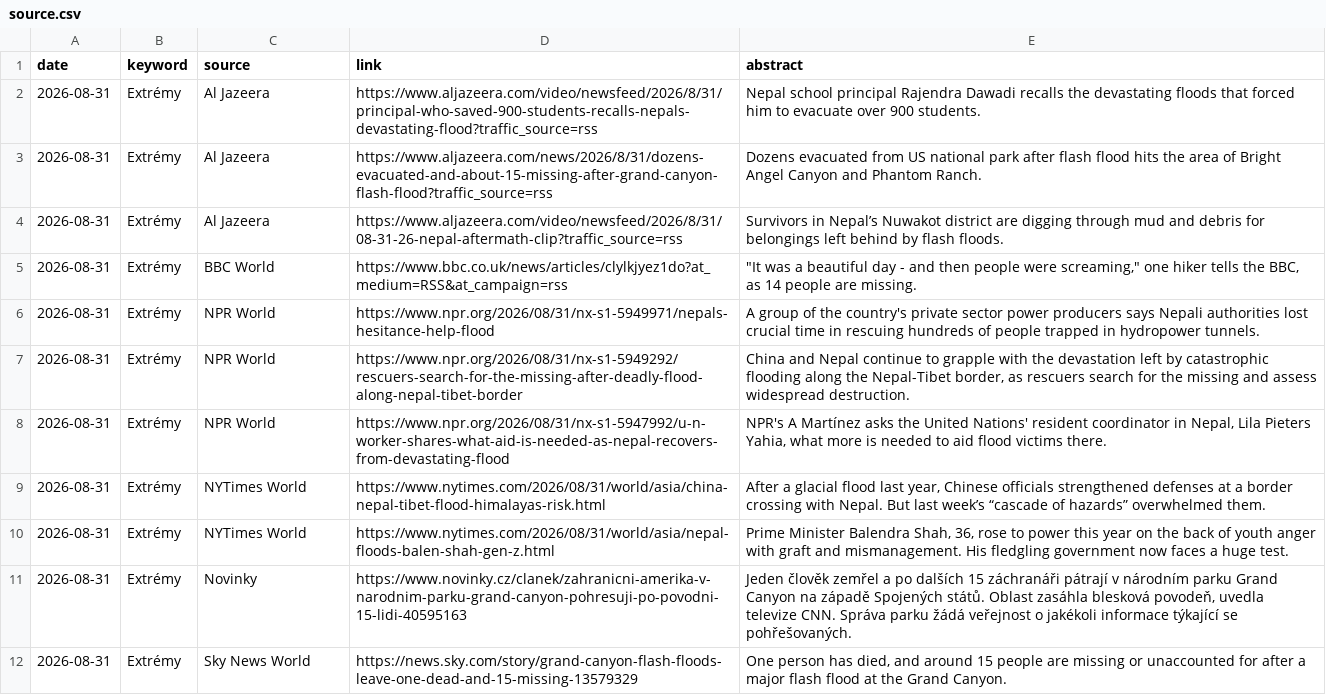
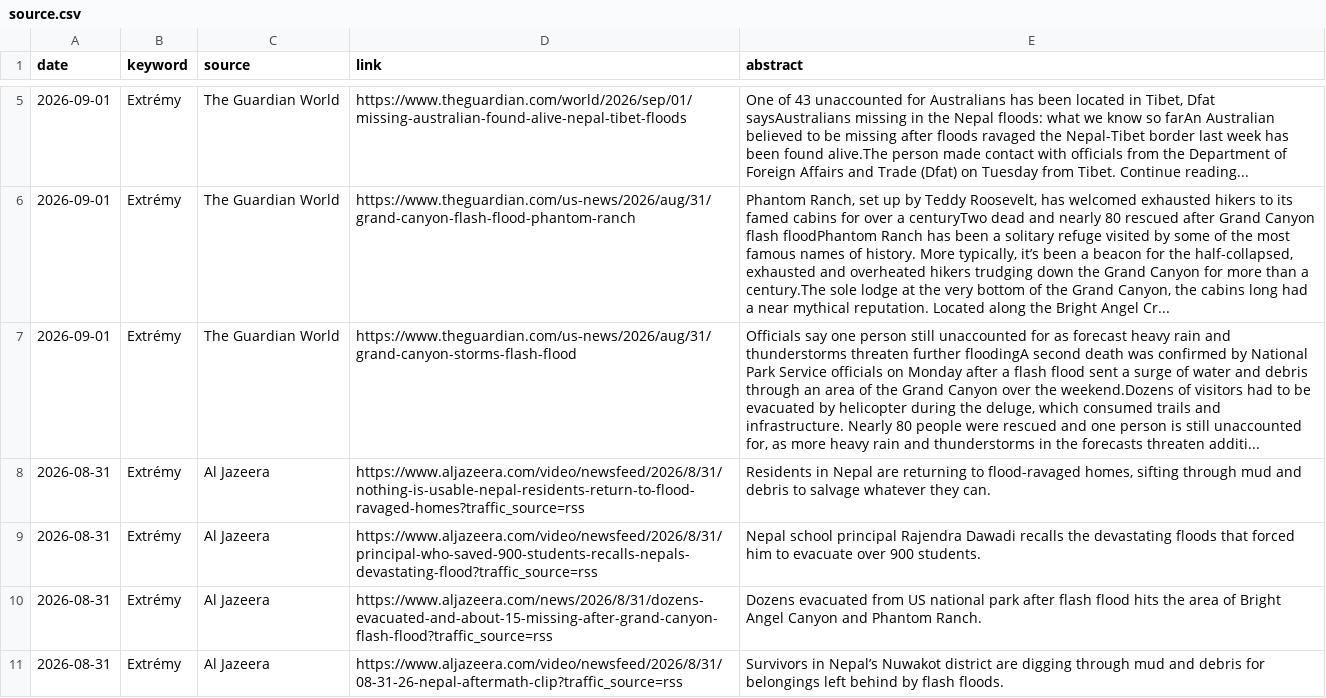
Before and after one commit to RadimTol/Source, a CSV file: source.csv, drawn as a sheet; only a part is shown, gaps mark what is left out; the shorter side is filled out with more unchanged rows; the diff covers the shown part only; the diff names each change by its address in the sheet, - before the commit and + after, or states it on an @@ line.

```diff
--- a/source.csv
+++ b/source.csv
+row 5: 2026-09-01 | Extrémy | The Guardian World | https://www.theguardian.com/world/2026/sep/01/missing-australian-found-alive-nepal-tibet-floods | One of 43 unaccounted for Australians has been located in Tibet, Dfat saysAustralians missing in the Nepal floods: what we know so farAn Australian believed to be missing after floods ravaged the Nepal-Tibet border last week has been found alive.The person made contact with officials from the Department of Foreign Affairs and Trade (Dfat) on Tuesday from Tibet. Continue reading...
+row 6: 2026-09-01 | Extrémy | The Guardian World | https://www.theguardian.com/us-news/2026/aug/31/grand-canyon-flash-flood-phantom-ranch | Phantom Ranch, set up by Teddy Roosevelt, has welcomed exhausted hikers to its famed cabins for over a centuryTwo dead and nearly 80 rescued after Grand Canyon flash floodPhantom Ranch has been a solitary refuge visited by some of the most famous names of history. More typically, it’s been a beacon for the half-collapsed, exhausted and overheated hikers trudging down the Grand Canyon for more than a century.The sole lodge at the very bottom of the Grand Canyon, the cabins long had a near mythical reputation. Located along the Bright Angel Cr...
+row 7: 2026-09-01 | Extrémy | The Guardian World | https://www.theguardian.com/us-news/2026/aug/31/grand-canyon-storms-flash-flood | Officials say one person still unaccounted for as forecast heavy rain and thunderstorms threaten further floodingA second death was confirmed by National Park Service officials on Monday after a flash flood sent a surge of water and debris through an area of the Grand Canyon over the weekend.Dozens of visitors had to be evacuated by helicopter during the deluge, which consumed trails and infrastructure. Nearly 80 people were rescued and one person is still unaccounted for, as more heavy rain and thunderstorms in the forecasts threaten additi...
+row 8: 2026-08-31 | Extrémy | Al Jazeera | https://www.aljazeera.com/video/newsfeed/2026/8/31/nothing-is-usable-nepal-residents-return-to-flood-ravaged-homes?traffic_source=rss | Residents in Nepal are returning to flood-ravaged homes, sifting through mud and debris to salvage whatever they can.
```
Also changed, not shown: 5 added rows and 1 removed row elsewhere in this file, 2 other files.
